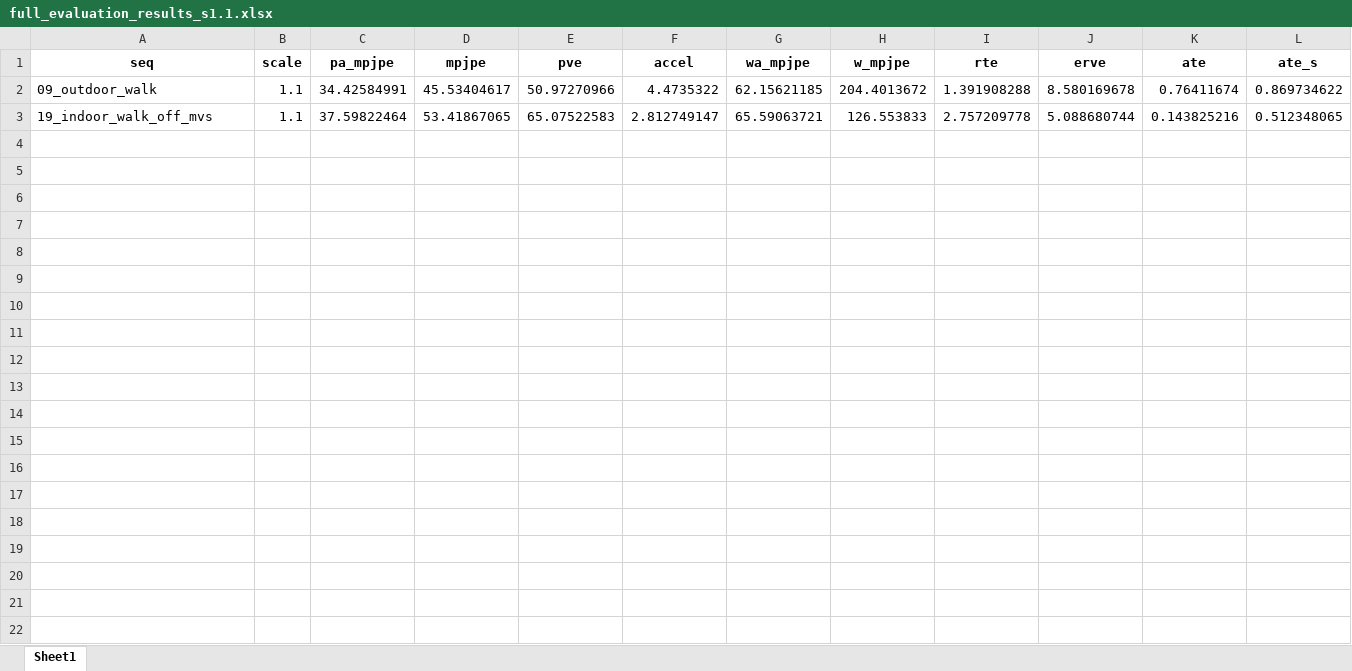
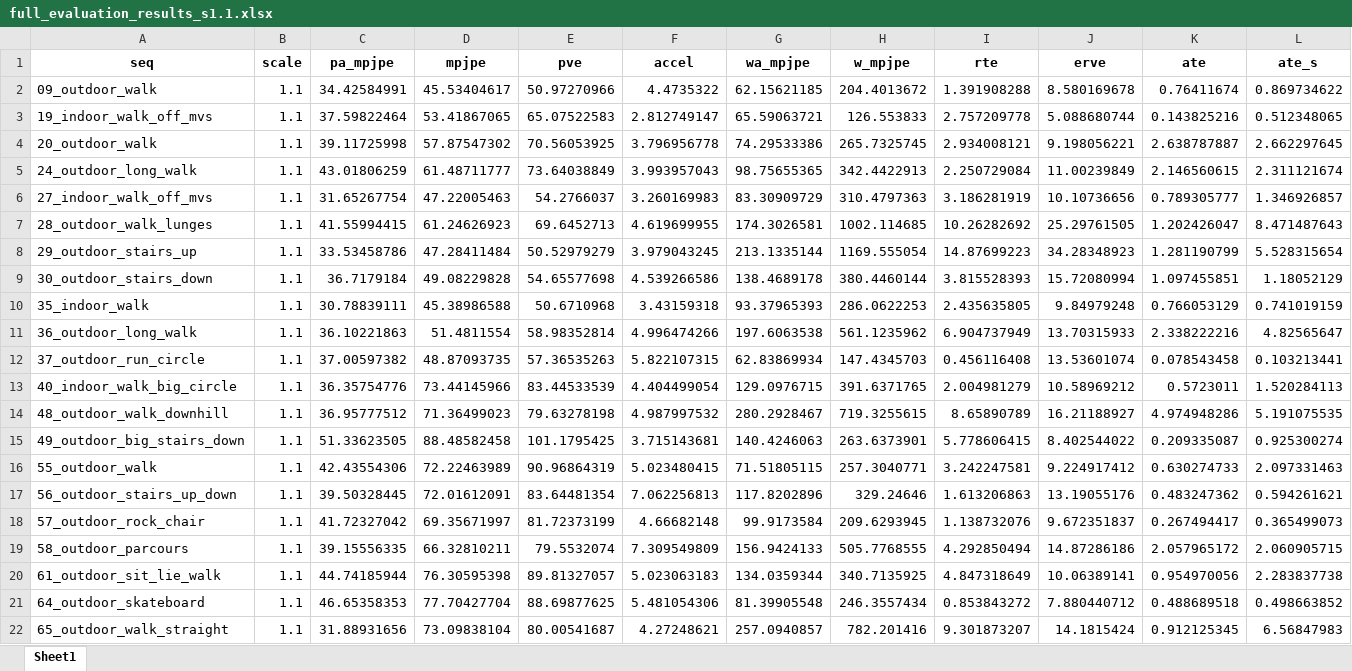
Before and after one commit to Jackiemin233/tram-mast3r, an Excel workbook: full_evaluation_results_s1.1.xlsx, sheet Sheet1, drawn as a sheet; only a part is shown; values as stored, in another font and other column widths than the file's, no borders; the diff covers the shown part only; the diff names each change by its address in the sheet, - before the commit and + after, or states it on an @@ line.

```diff
--- a/full_evaluation_results_s1.1.xlsx (sheet Sheet1)
+++ b/full_evaluation_results_s1.1.xlsx (sheet Sheet1)
+row 4: 20_outdoor_walk | 1.1 | 39.11725998 | 57.87547302 | 70.56053925 | 3.796956778 | 74.29533386 | 265.7325745 | 2.934008121 | 9.198056221 | 2.638787887 | 2.662297645
+row 5: 24_outdoor_long_walk | 1.1 | 43.01806259 | 61.48711777 | 73.64038849 | 3.993957043 | 98.75655365 | 342.4422913 | 2.250729084 | 11.00239849 | 2.146560615 | 2.311121674
+row 6: 27_indoor_walk_off_mvs | 1.1 | 31.65267754 | 47.22005463 | 54.2766037 | 3.260169983 | 83.30909729 | 310.4797363 | 3.186281919 | 10.10736656 | 0.789305777 | 1.346926857
+row 7: 28_outdoor_walk_lunges | 1.1 | 41.55994415 | 61.24626923 | 69.6452713 | 4.619699955 | 174.3026581 | 1002.114685 | 10.26282692 | 25.29761505 | 1.202426047 | 8.471487643
+row 8: 29_outdoor_stairs_up | 1.1 | 33.53458786 | 47.28411484 | 50.52979279 | 3.979043245 | 213.1335144 | 1169.555054 | 14.87699223 | 34.28348923 | 1.281190799 | 5.528315654
+row 9: 30_outdoor_stairs_down | 1.1 | 36.7179184 | 49.08229828 | 54.65577698 | 4.539266586 | 138.4689178 | 380.4460144 | 3.815528393 | 15.72080994 | 1.097455851 | 1.18052129
+row 10: 35_indoor_walk | 1.1 | 30.78839111 | 45.38986588 | 50.6710968 | 3.43159318 | 93.37965393 | 286.0622253 | 2.435635805 | 9.84979248 | 0.766053129 | 0.741019159
+row 11: 36_outdoor_long_walk | 1.1 | 36.10221863 | 51.4811554 | 58.98352814 | 4.996474266 | 197.6063538 | 561.1235962 | 6.904737949 | 13.70315933 | 2.338222216 | 4.82565647
+row 12: 37_outdoor_run_circle | 1.1 | 37.00597382 | 48.87093735 | 57.36535263 | 5.822107315 | 62.83869934 | 147.4345703 | 0.456116408 | 13.53601074 | 0.078543458 | 0.103213441
+row 13: 40_indoor_walk_big_circle | 1.1 | 36.35754776 | 73.44145966 | 83.44533539 | 4.404499054 | 129.0976715 | 391.6371765 | 2.004981279 | 10.58969212 | 0.5723011 | 1.520284113
+row 14: 48_outdoor_walk_downhill | 1.1 | 36.95777512 | 71.36499023 | 79.63278198 | 4.987997532 | 280.2928467 | 719.3255615 | 8.65890789 | 16.21188927 | 4.974948286 | 5.191075535
+row 15: 49_outdoor_big_stairs_down | 1.1 | 51.33623505 | 88.48582458 | 101.1795425 | 3.715143681 | 140.4246063 | 263.6373901 | 5.778606415 | 8.402544022 | 0.209335087 | 0.925300274
+row 16: 55_outdoor_walk | 1.1 | 42.43554306 | 72.22463989 | 90.96864319 | 5.023480415 | 71.51805115 | 257.3040771 | 3.242247581 | 9.224917412 | 0.630274733 | 2.097331463
+row 17: 56_outdoor_stairs_up_down | 1.1 | 39.50328445 | 72.01612091 | 83.64481354 | 7.062256813 | 117.8202896 | 329.24646 | 1.613206863 | 13.19055176 | 0.483247362 | 0.594261621
+row 18: 57_outdoor_rock_chair | 1.1 | 41.72327042 | 69.35671997 | 81.72373199 | 4.66682148 | 99.9173584 | 209.6293945 | 1.138732076 | 9.672351837 | 0.267494417 | 0.365499073
+row 19: 58_outdoor_parcours | 1.1 | 39.15556335 | 66.32810211 | 79.5532074 | 7.309549809 | 156.9424133 | 505.7768555 | 4.292850494 | 14.87286186 | 2.057965172 | 2.060905715
+row 20: 61_outdoor_sit_lie_walk | 1.1 | 44.74185944 | 76.30595398 | 89.81327057 | 5.023063183 | 134.0359344 | 340.7135925 | 4.847318649 | 10.06389141 | 0.954970056 | 2.283837738
+row 21: 64_outdoor_skateboard | 1.1 | 46.65358353 | 77.70427704 | 88.69877625 | 5.481054306 | 81.39905548 | 246.3557434 | 0.853843272 | 7.880440712 | 0.488689518 | 0.498663852
+row 22: 65_outdoor_walk_straight | 1.1 | 31.88931656 | 73.09838104 | 80.00541687 | 4.27248621 | 257.0940857 | 782.201416 | 9.301873207 | 14.1815424 | 0.912125345 | 6.56847983
```
Also changed, not shown: 5 added rows elsewhere in this sheet, full_evaluation_results_s1.0.xlsx, 5 other files.
